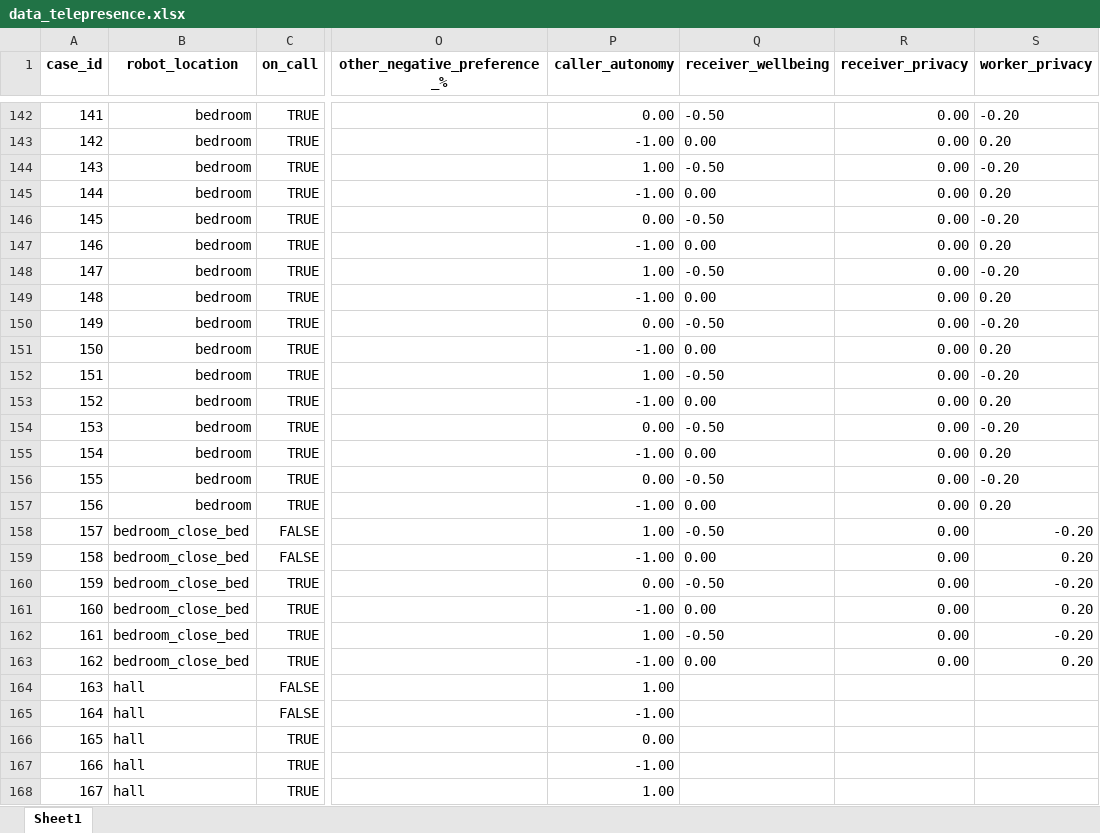
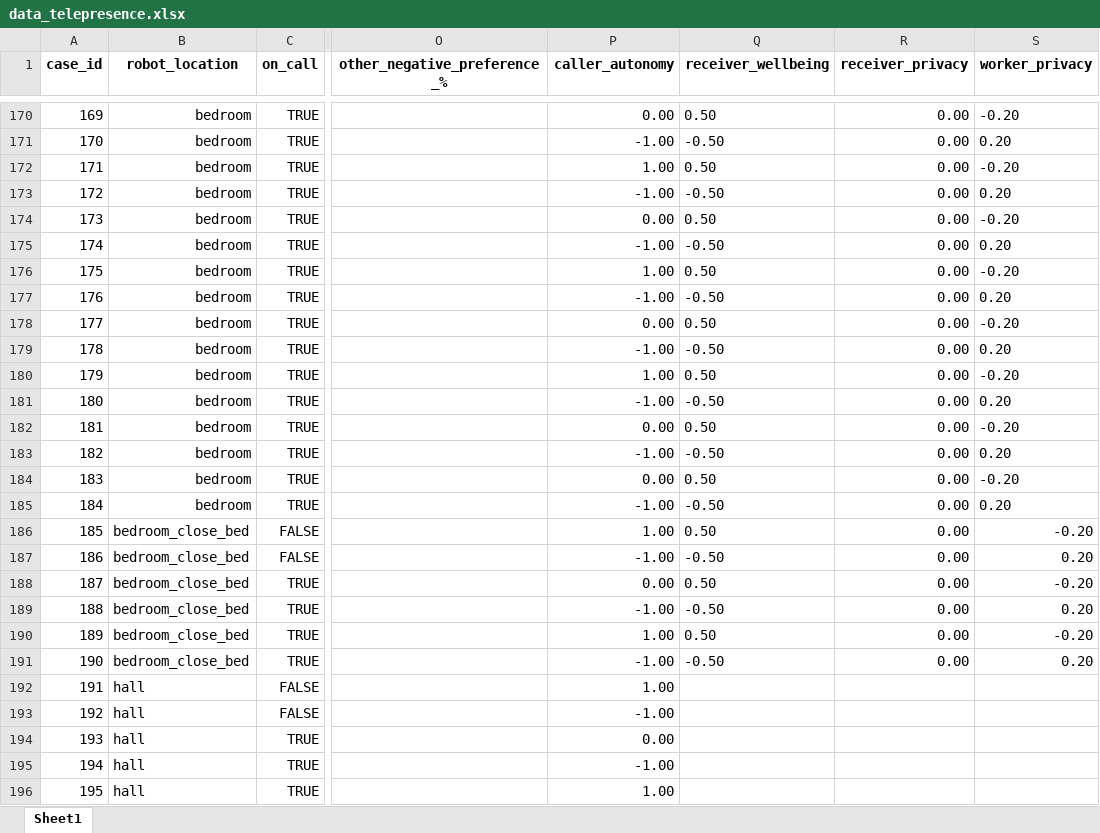
Before and after one commit to RajithaRama/simulator_env, an Excel workbook: ethical_governor/blackboard/commonutils/cbr/data_telepresence.xlsx, sheet Sheet1, drawn as a sheet; only a part is shown, gaps mark what is left out; values as stored, in another font and other column widths than the file's, no borders; addresses are those after the commit; the diff covers the shown part only; the diff names each change by its address in the sheet, - before the commit and + after, or states it on an @@ line.

```diff
--- a/ethical_governor/blackboard/commonutils/cbr/data_telepresence.xlsx (sheet Sheet1)
+++ b/ethical_governor/blackboard/commonutils/cbr/data_telepresence.xlsx (sheet Sheet1)
@@ column A (case_id) renumbered from row 170 down @@
-Q170 (receiver_wellbeing): -0.50
+Q170 (receiver_wellbeing): 0.50
-Q171 (receiver_wellbeing): 0.00
+Q171 (receiver_wellbeing): -0.50
-Q172 (receiver_wellbeing): -0.50
+Q172 (receiver_wellbeing): 0.50
-Q173 (receiver_wellbeing): 0.00
+Q173 (receiver_wellbeing): -0.50
-Q174 (receiver_wellbeing): -0.50
+Q174 (receiver_wellbeing): 0.50
-Q175 (receiver_wellbeing): 0.00
+Q175 (receiver_wellbeing): -0.50
-Q176 (receiver_wellbeing): -0.50
+Q176 (receiver_wellbeing): 0.50
-Q177 (receiver_wellbeing): 0.00
+Q177 (receiver_wellbeing): -0.50
-Q178 (receiver_wellbeing): -0.50
+Q178 (receiver_wellbeing): 0.50
-Q179 (receiver_wellbeing): 0.00
+Q179 (receiver_wellbeing): -0.50
-Q180 (receiver_wellbeing): -0.50
+Q180 (receiver_wellbeing): 0.50
-Q181 (receiver_wellbeing): 0.00
+Q181 (receiver_wellbeing): -0.50
-Q182 (receiver_wellbeing): -0.50
+Q182 (receiver_wellbeing): 0.50
-Q183 (receiver_wellbeing): 0.00
+Q183 (receiver_wellbeing): -0.50
-Q184 (receiver_wellbeing): -0.50
+Q184 (receiver_wellbeing): 0.50
-Q185 (receiver_wellbeing): 0.00
+Q185 (receiver_wellbeing): -0.50
-Q186 (receiver_wellbeing): -0.50
+Q186 (receiver_wellbeing): 0.50
-Q187 (receiver_wellbeing): 0.00
+Q187 (receiver_wellbeing): -0.50
-Q188 (receiver_wellbeing): -0.50
+Q188 (receiver_wellbeing): 0.50
-Q189 (receiver_wellbeing): 0.00
+Q189 (receiver_wellbeing): -0.50
-Q190 (receiver_wellbeing): -0.50
+Q190 (receiver_wellbeing): 0.50
-Q191 (receiver_wellbeing): 0.00
+Q191 (receiver_wellbeing): -0.50
```
Also changed, not shown: 28 added rows and 95 edited cells elsewhere in this sheet, 4 other files.
